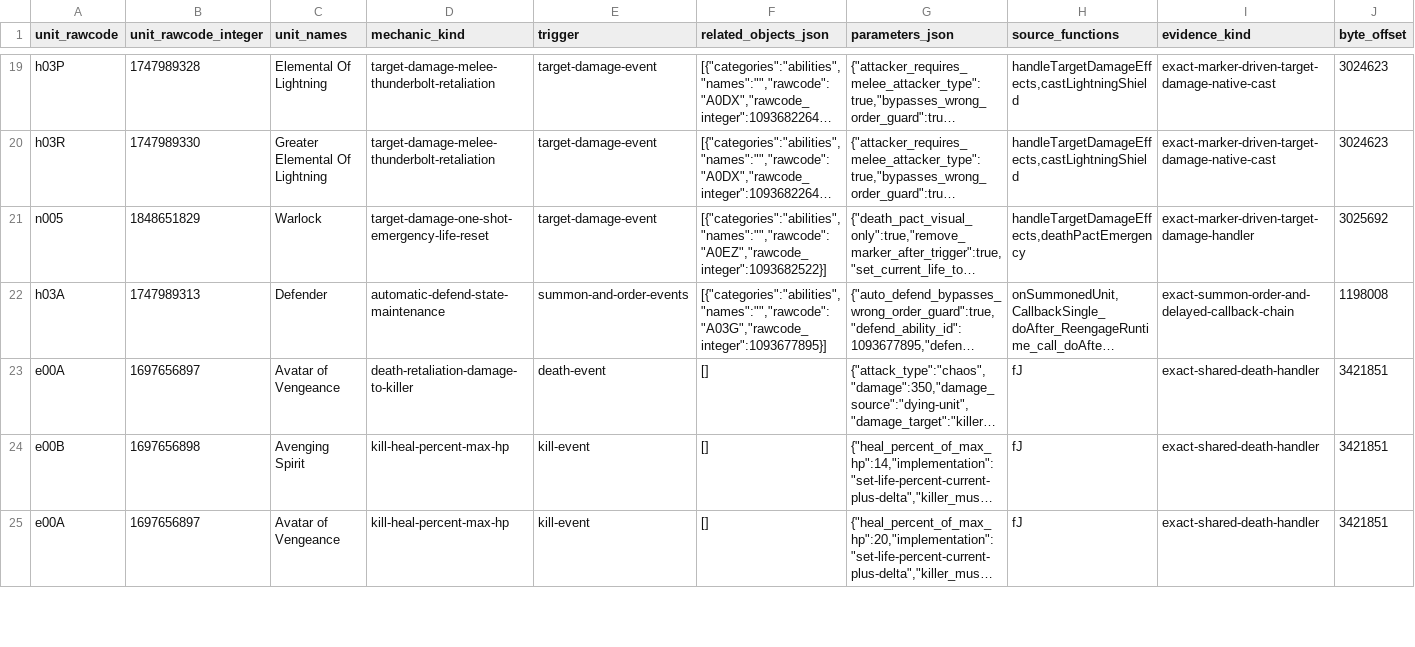
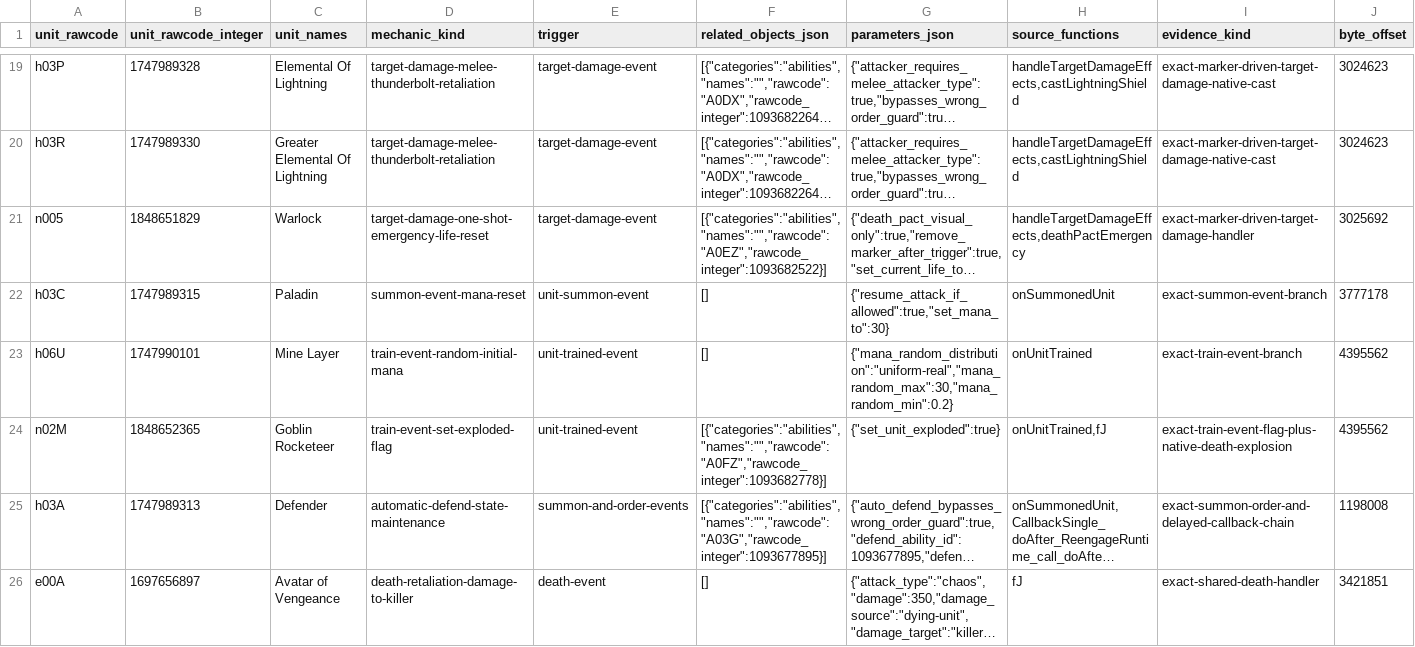
Before and after one commit to ripdog/castle-fight-native, a TSV file: docs/original_map/extracted/script/production-unit-special-mechanics.tsv, drawn as a sheet; only a part is shown, gaps mark what is left out; the shorter side is filled out with more unchanged rows; long unchanged cells end in …; the diff names each change by its address in the sheet, - before the commit and + after, or states it on an @@ line.

```diff
--- a/docs/original_map/extracted/script/production-unit-special-mechanics.tsv
+++ b/docs/original_map/extracted/script/production-unit-special-mechanics.tsv
+row 22: h03C | 1747989315 | Paladin | summon-event-mana-reset | unit-summon-event | [] | {"resume_attack_if_allowed":true,"set_mana_to":30} | onSummonedUnit | exact-summon-event-branch | 3777178
+row 23: h06U | 1747990101 | Mine Layer | train-event-random-initial-mana | unit-trained-event | [] | {"mana_random_distribution":"uniform-real","mana_random_max":30,"mana_random_min":0.2} | onUnitTrained | exact-train-event-branch | 4395562
+row 24: n02M | 1848652365 | Goblin Rocketeer | train-event-set-exploded-flag | unit-trained-event | [{"categories":"abilities","names":"","rawcode":"A0FZ","rawcode_integer":1093682778}] | {"set_unit_exploded":true} | onUnitTrained,fJ | exact-train-event-flag-plus-native-death-explosion | 4395562
```
Also changed, not shown: docs/original_map/extracted/resolved/production-unit-special-mechanics.tsv, 6 other files.
